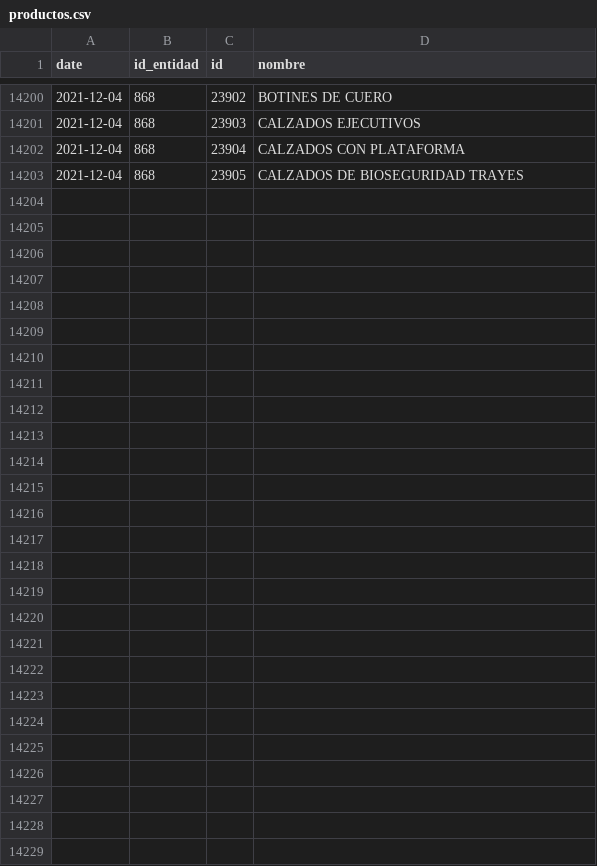
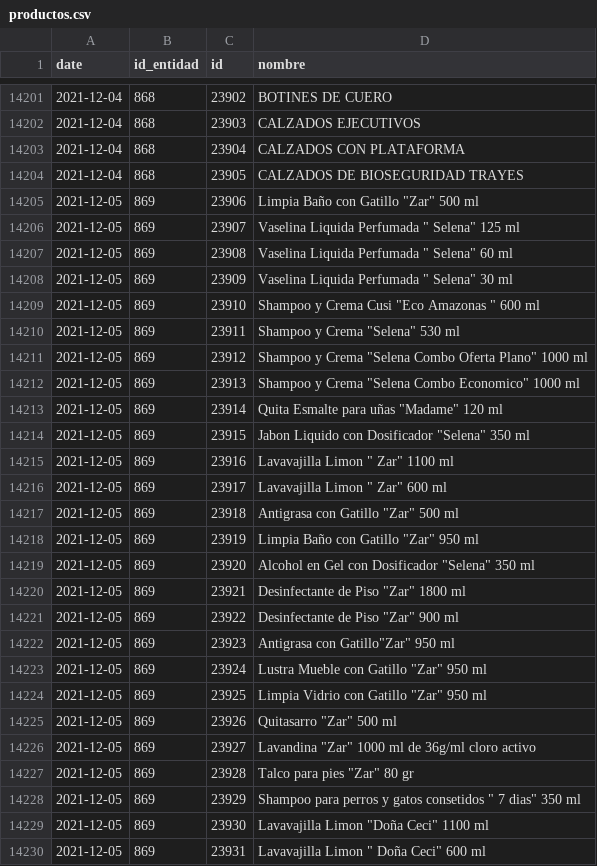
Before and after one commit to mauforonda/consumelonuestro, a CSV file: data/productos.csv, drawn as a sheet; only a part is shown, gaps mark what is left out; the diff covers the shown part only; the diff names each change by its address in the sheet, - before the commit and + after, or states it on an @@ line.

```diff
--- a/data/productos.csv
+++ b/data/productos.csv
+row 14205: 2021-12-05 | 869 | 23906 | Limpia Baño con Gatillo "Zar" 500 ml
+row 14206: 2021-12-05 | 869 | 23907 | Vaselina Liquida Perfumada " Selena" 125 ml
+row 14207: 2021-12-05 | 869 | 23908 | Vaselina Liquida Perfumada " Selena" 60 ml
+row 14208: 2021-12-05 | 869 | 23909 | Vaselina Liquida Perfumada " Selena" 30 ml
+row 14209: 2021-12-05 | 869 | 23910 | Shampoo y Crema Cusi "Eco Amazonas " 600 ml
+row 14210: 2021-12-05 | 869 | 23911 | Shampoo y Crema "Selena" 530 ml
+row 14211: 2021-12-05 | 869 | 23912 | Shampoo y Crema "Selena Combo Oferta Plano" 1000 ml
+row 14212: 2021-12-05 | 869 | 23913 | Shampoo y Crema "Selena Combo Economico" 1000 ml
+row 14213: 2021-12-05 | 869 | 23914 | Quita Esmalte para uñas "Madame" 120 ml
+row 14214: 2021-12-05 | 869 | 23915 | Jabon Liquido con Dosificador "Selena" 350 ml
+row 14215: 2021-12-05 | 869 | 23916 | Lavavajilla Limon " Zar" 1100 ml
+row 14216: 2021-12-05 | 869 | 23917 | Lavavajilla Limon " Zar" 600 ml
+row 14217: 2021-12-05 | 869 | 23918 | Antigrasa con Gatillo "Zar" 500 ml
+row 14218: 2021-12-05 | 869 | 23919 | Limpia Baño con Gatillo "Zar" 950 ml
+row 14219: 2021-12-05 | 869 | 23920 | Alcohol en Gel con Dosificador "Selena" 350 ml
+row 14220: 2021-12-05 | 869 | 23921 | Desinfectante de Piso "Zar" 1800 ml
+row 14221: 2021-12-05 | 869 | 23922 | Desinfectante de Piso "Zar" 900 ml
+row 14222: 2021-12-05 | 869 | 23923 | Antigrasa con Gatillo"Zar" 950 ml
+row 14223: 2021-12-05 | 869 | 23924 | Lustra Mueble con Gatillo "Zar" 950 ml
+row 14224: 2021-12-05 | 869 | 23925 | Limpia Vidrio con Gatillo "Zar" 950 ml
+row 14225: 2021-12-05 | 869 | 23926 | Quitasarro "Zar" 500 ml
+row 14226: 2021-12-05 | 869 | 23927 | Lavandina "Zar" 1000 ml de 36g/ml cloro activo
+row 14227: 2021-12-05 | 869 | 23928 | Talco para pies "Zar" 80 gr
+row 14228: 2021-12-05 | 869 | 23929 | Shampoo para perros y gatos consetidos " 7 dias" 350 ml
+row 14229: 2021-12-05 | 869 | 23930 | Lavavajilla Limon "Doña Ceci" 1100 ml
+row 14230: 2021-12-05 | 869 | 23931 | Lavavajilla Limon " Doña Ceci" 600 ml
```
Also changed, not shown: 1 added row elsewhere in this file, data/entidades.csv.
